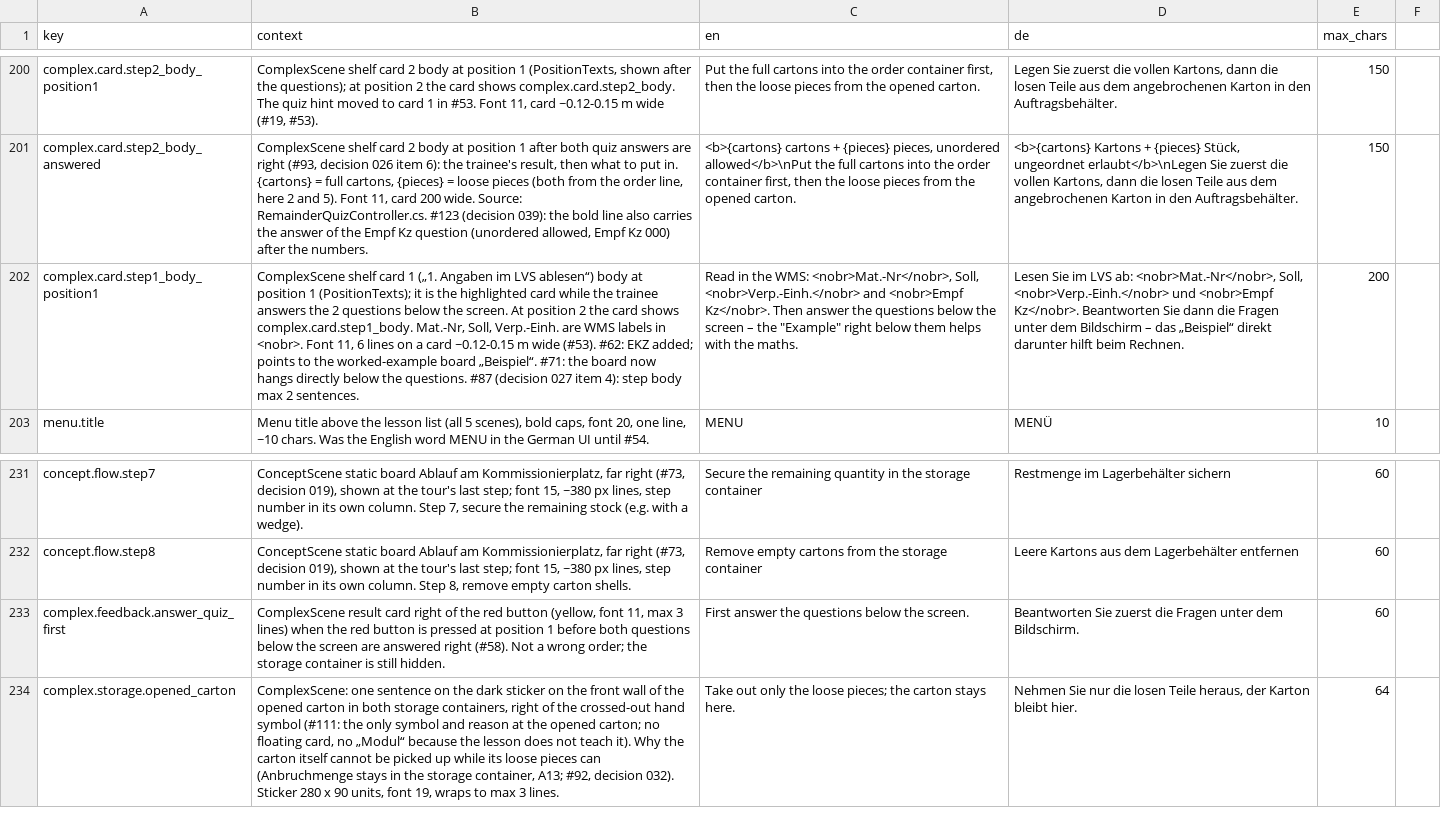
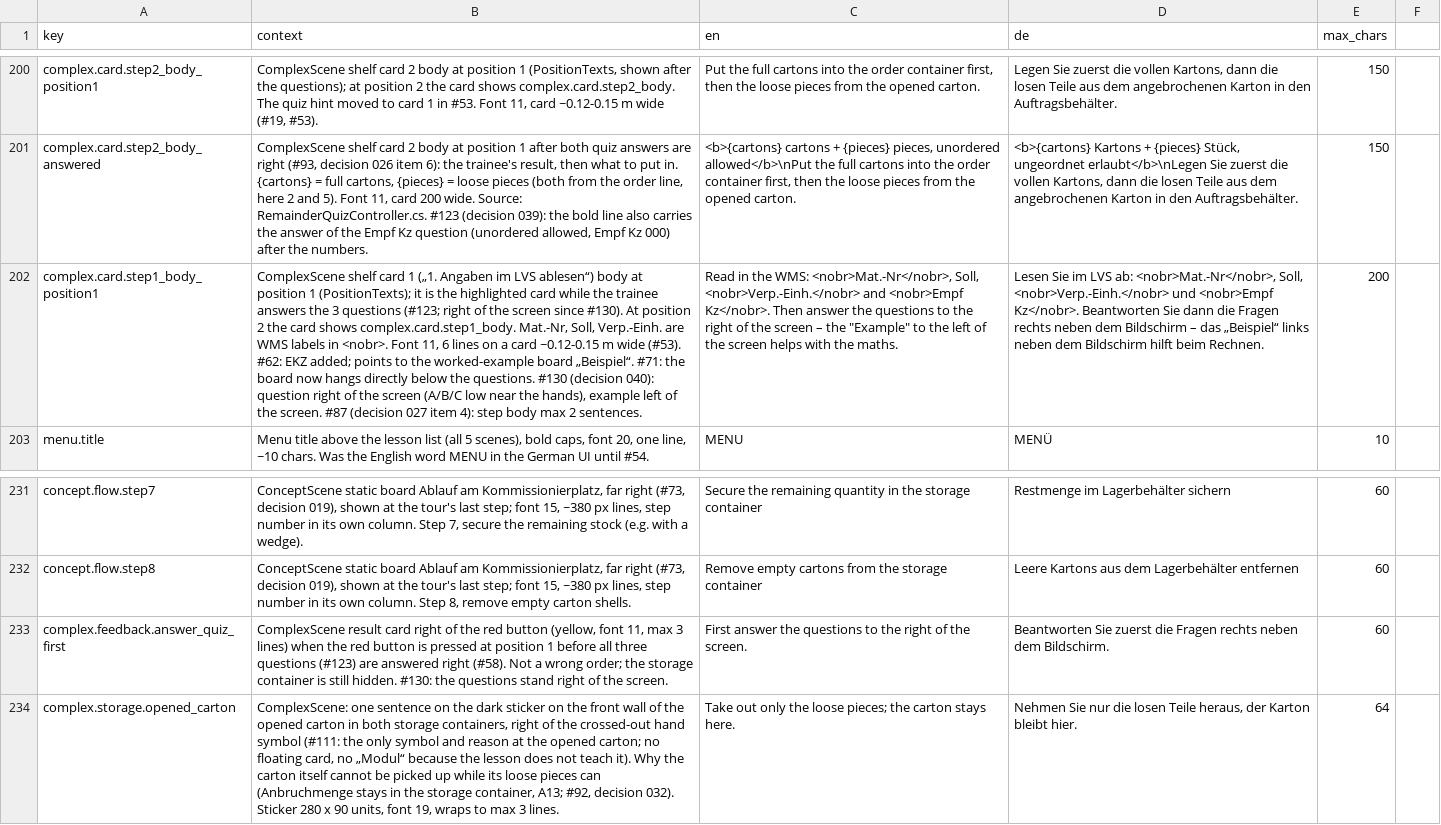
Before and after one commit to ttquynhdo/xrpick-v2, a CSV file: docs/i18n/strings-todo.csv, drawn as a sheet; only a part is shown, gaps mark what is left out; the diff names each change by its address in the sheet, - before the commit and + after, or states it on an @@ line.

```diff
--- a/docs/i18n/strings-todo.csv
+++ b/docs/i18n/strings-todo.csv
-B202 (context): …answers the 2 questions below the screen. At position 2 the card shows complex.card.step1_body. Mat.-Nr, Soll, Verp.-Einh. are WMS labels in <nobr>. Font 11, 6 lines on a card ~0.12-0.15 m wide (#53). #62: EKZ added; points to the worked-example board „Beispiel“. #71: the board now hangs directly below the questions. #87 (decision…
+B202 (context): …answers the 3 questions (#123; right of the screen since #130). At position 2 the card shows complex.card.step1_body. Mat.-Nr, Soll, Verp.-Einh. are WMS labels in <nobr>. Font 11, 6 lines on a card ~0.12-0.15 m wide (#53). #62: EKZ added; points to the worked-example board „Beispiel“. #71: the board now hangs directly below the questions. #130 (decision 040): question right of the screen (A/B/C low near the hands), example left of the screen. #87 (decision…
-C202 (en): …the questions below the screen – the "Example" right below them helps with…
+C202 (en): …the questions to the right of the screen – the "Example" to the left of the screen helps with…
-D202 (de): …die Fragen unter dem Bildschirm – das „Beispiel“ direkt darunter hilft beim…
+D202 (de): …die Fragen rechts neben dem Bildschirm – das „Beispiel“ links neben dem Bildschirm hilft beim…
-B233 (context): …1 before both questions below the screen are answered right (#58). Not a wrong order; the storage container is still hidden.
+B233 (context): …1 before all three questions (#123) are answered right (#58). Not a wrong order; the storage container is still hidden. #130: the questions stand right of the screen.
-C233 (en): …the questions below the screen.
+C233 (en): …the questions to the right of the screen.
-D233 (de): …die Fragen unter dem Bildschirm.
+D233 (de): …die Fragen rechts neben dem Bildschirm.
```
Also changed, not shown: docs/i18n/review-status.csv, 6 other files.
